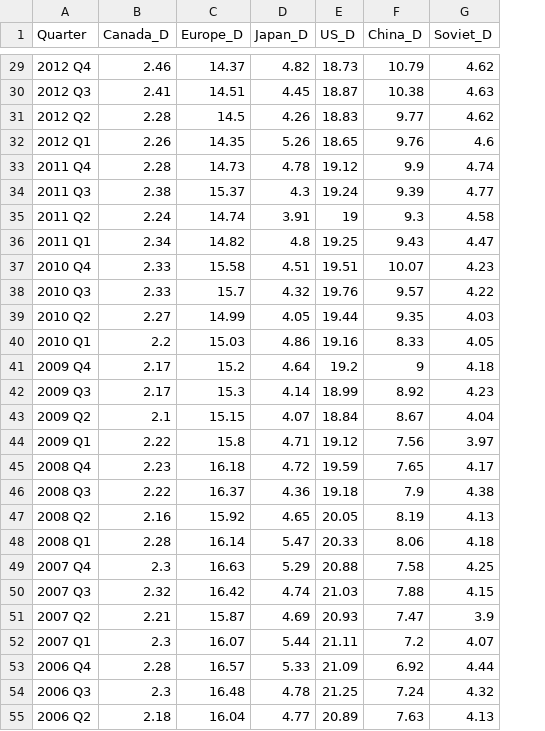
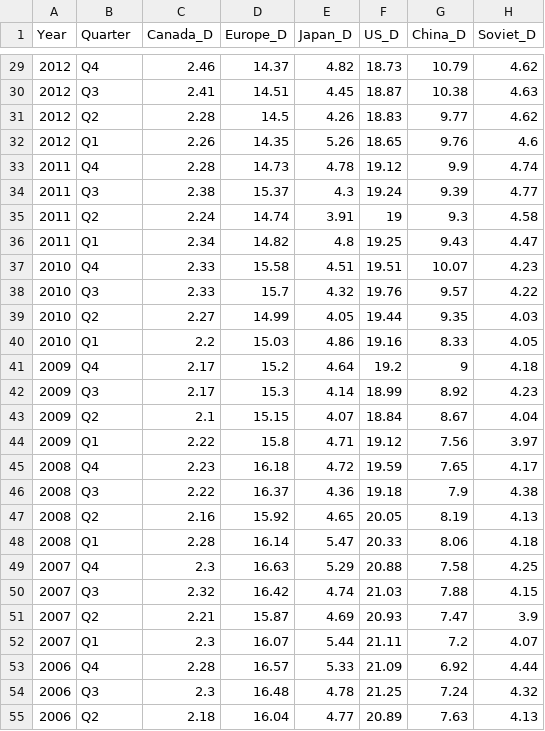
Before and after one commit to jonathanezeugo/Capstone_Project, a CSV file: Data/Capstone_Data.csv, drawn as a sheet; only a part is shown, gaps mark what is left out; addresses are those after the commit; the diff covers the shown part only; the diff names each change by its address in the sheet, - before the commit and + after, or states it on an @@ line.

```diff
--- a/Data/Capstone_Data.csv
+++ b/Data/Capstone_Data.csv
+column A (Year), rows 29-55: 2012 | 2012 | 2012 | 2012 | 2011 | 2011 | 2011 | 2011 | 2010 | 2010 | 2010 | 2010 | 2009 | 2009 | 2009 | 2009 | 2008 | 2008 | 2008 | 2008 | 2007 | 2007 | 2007 | 2007 | 2006 | 2006 | 2006
-B29 (Quarter): 2012 Q4
+B29 (Quarter): Q4
-B30 (Quarter): 2012 Q3
+B30 (Quarter): Q3
-B31 (Quarter): 2012 Q2
+B31 (Quarter): Q2
-B32 (Quarter): 2012 Q1
+B32 (Quarter): Q1
-B33 (Quarter): 2011 Q4
+B33 (Quarter): Q4
-B34 (Quarter): 2011 Q3
+B34 (Quarter): Q3
-B35 (Quarter): 2011 Q2
+B35 (Quarter): Q2
-B36 (Quarter): 2011 Q1
+B36 (Quarter): Q1
-B37 (Quarter): 2010 Q4
+B37 (Quarter): Q4
-B38 (Quarter): 2010 Q3
+B38 (Quarter): Q3
-B39 (Quarter): 2010 Q2
+B39 (Quarter): Q2
-B40 (Quarter): 2010 Q1
+B40 (Quarter): Q1
-B41 (Quarter): 2009 Q4
+B41 (Quarter): Q4
-B42 (Quarter): 2009 Q3
+B42 (Quarter): Q3
-B43 (Quarter): 2009 Q2
+B43 (Quarter): Q2
-B44 (Quarter): 2009 Q1
+B44 (Quarter): Q1
-B45 (Quarter): 2008 Q4
+B45 (Quarter): Q4
-B46 (Quarter): 2008 Q3
+B46 (Quarter): Q3
-B47 (Quarter): 2008 Q2
+B47 (Quarter): Q2
-B48 (Quarter): 2008 Q1
+B48 (Quarter): Q1
-B49 (Quarter): 2007 Q4
+B49 (Quarter): Q4
-B50 (Quarter): 2007 Q3
+B50 (Quarter): Q3
-B51 (Quarter): 2007 Q2
+B51 (Quarter): Q2
-B52 (Quarter): 2007 Q1
+B52 (Quarter): Q1
-B53 (Quarter): 2006 Q4
+B53 (Quarter): Q4
-B54 (Quarter): 2006 Q3
+B54 (Quarter): Q3
-B55 (Quarter): 2006 Q2
+B55 (Quarter): Q2
```
Also changed, not shown: 79 edited cells elsewhere in this file, 1 other file.
